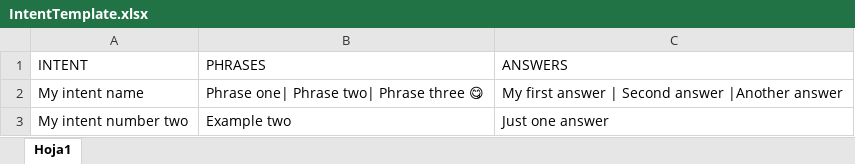
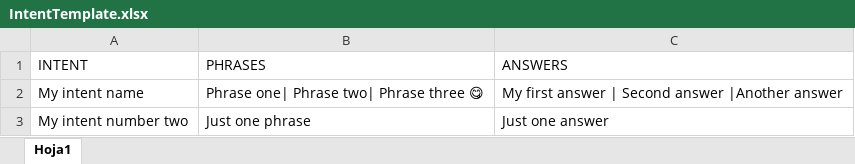
Before and after one commit to devaibot/dialogflowIntent, an Excel workbook: IntentTemplate.xlsx, sheet Hoja1, drawn as a sheet; values as stored, in another font and other column widths than the file's, no borders; the diff names each change by its address in the sheet, - before the commit and + after, or states it on an @@ line.

```diff
--- a/IntentTemplate.xlsx (sheet Hoja1)
+++ b/IntentTemplate.xlsx (sheet Hoja1)
-B3 (PHRASES): Example two
+B3 (PHRASES): Just one phrase
```
Also changed, not shown: 4 other files.
